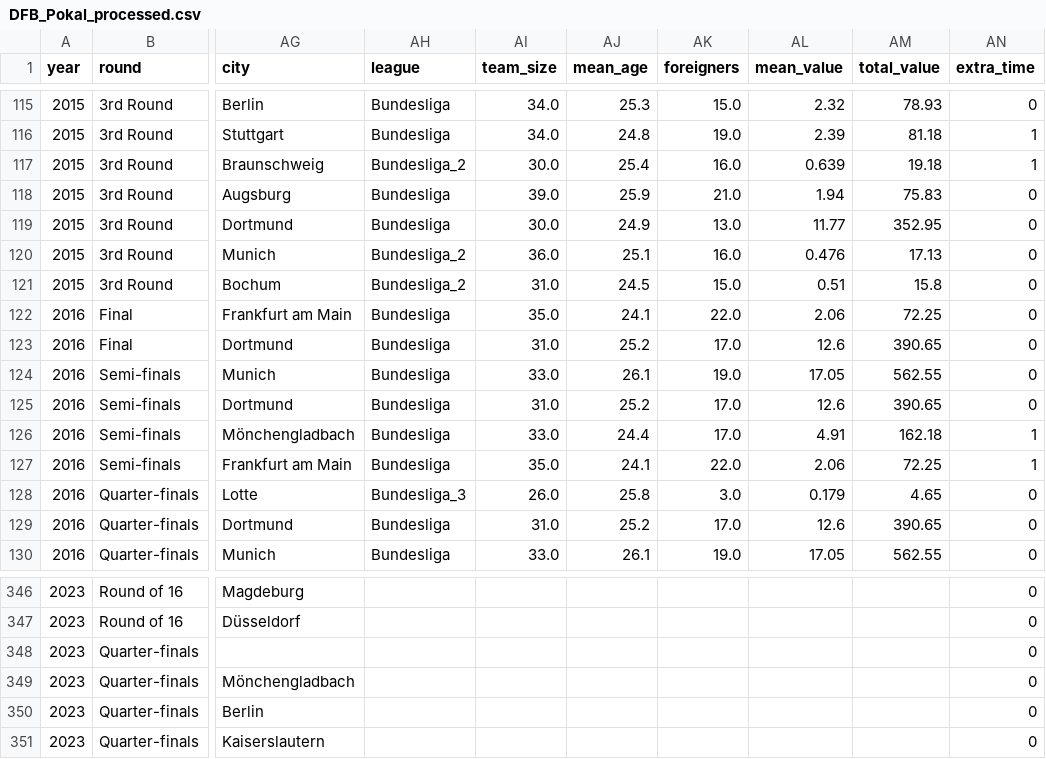
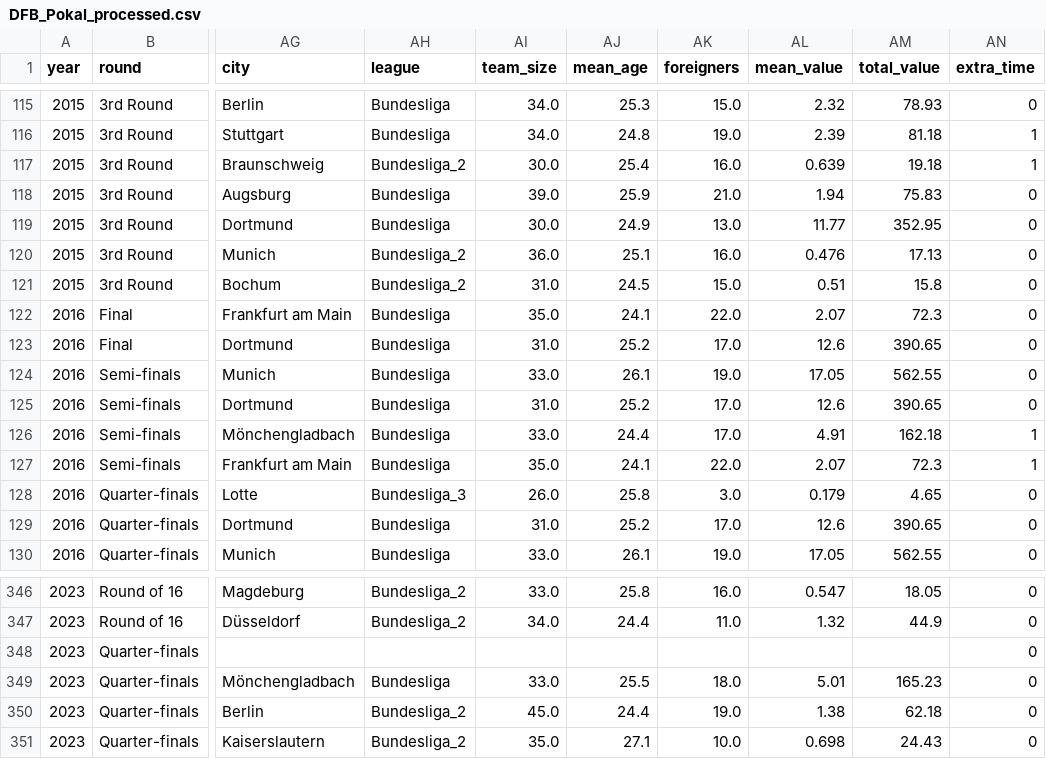
Before and after one commit to jellewillekes/sequential-causal-inference, a CSV file: data/process/Germany/DFB_Pokal_processed.csv, drawn as a sheet; only a part is shown, gaps mark what is left out; the diff covers the shown part only; the diff names each change by its address in the sheet, - before the commit and + after, or states it on an @@ line.

```diff
--- a/data/process/Germany/DFB_Pokal_processed.csv
+++ b/data/process/Germany/DFB_Pokal_processed.csv
-AL122 (mean_value): 2.06
+AL122 (mean_value): 2.07
-AM122 (total_value): 72.25
+AM122 (total_value): 72.3
-AL127 (mean_value): 2.06
+AL127 (mean_value): 2.07
-AM127 (total_value): 72.25
+AM127 (total_value): 72.3
-AH346:AH347 (league): (empty)
+AH346:AH347 (league): Bundesliga_2
-AI346 (team_size): (empty)
+AI346 (team_size): 33.0
-AJ346 (mean_age): (empty)
+AJ346 (mean_age): 25.8
-AK346 (foreigners): (empty)
+AK346 (foreigners): 16.0
-AL346 (mean_value): (empty)
+AL346 (mean_value): 0.547
-AM346 (total_value): (empty)
+AM346 (total_value): 18.05
-AI347 (team_size): (empty)
+AI347 (team_size): 34.0
-AJ347 (mean_age): (empty)
+AJ347 (mean_age): 24.4
-AK347 (foreigners): (empty)
+AK347 (foreigners): 11.0
-AL347 (mean_value): (empty)
+AL347 (mean_value): 1.32
-AM347 (total_value): (empty)
+AM347 (total_value): 44.9
-AH349 (league): (empty)
+AH349 (league): Bundesliga
-AI349 (team_size): (empty)
+AI349 (team_size): 33.0
-AJ349 (mean_age): (empty)
+AJ349 (mean_age): 25.5
-AK349 (foreigners): (empty)
+AK349 (foreigners): 18.0
-AL349 (mean_value): (empty)
+AL349 (mean_value): 5.01
-AM349 (total_value): (empty)
+AM349 (total_value): 165.23
-AH350:AH351 (league): (empty)
+AH350:AH351 (league): Bundesliga_2
-AI350 (team_size): (empty)
+AI350 (team_size): 45.0
-AJ350 (mean_age): (empty)
+AJ350 (mean_age): 24.4
-AK350 (foreigners): (empty)
+AK350 (foreigners): 19.0
-AL350 (mean_value): (empty)
+AL350 (mean_value): 1.38
-AM350 (total_value): (empty)
+AM350 (total_value): 62.18
-AI351 (team_size): (empty)
+AI351 (team_size): 35.0
-AJ351 (mean_age): (empty)
+AJ351 (mean_age): 27.1
-AK351 (foreigners): (empty)
+AK351 (foreigners): 10.0
-AL351 (mean_value): (empty)
+AL351 (mean_value): 0.698
-AM351 (total_value): (empty)
+AM351 (total_value): 24.43
```
Also changed, not shown: 145 edited cells elsewhere in this file, causality/2sls_iv/results/combined/2SLS_Results/combined_2sls_results_next_team_points_round_plus.csv, data/process/England/FA_Cup_financial_data.csv, 25 other files.
